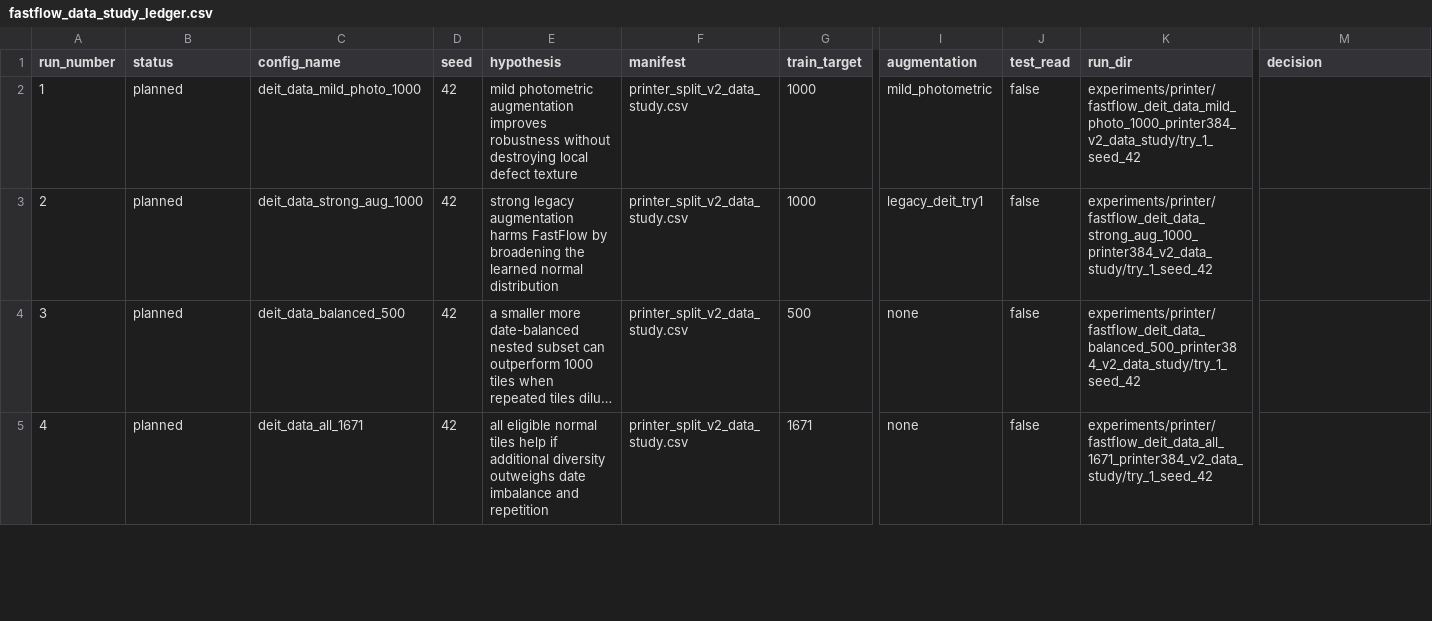
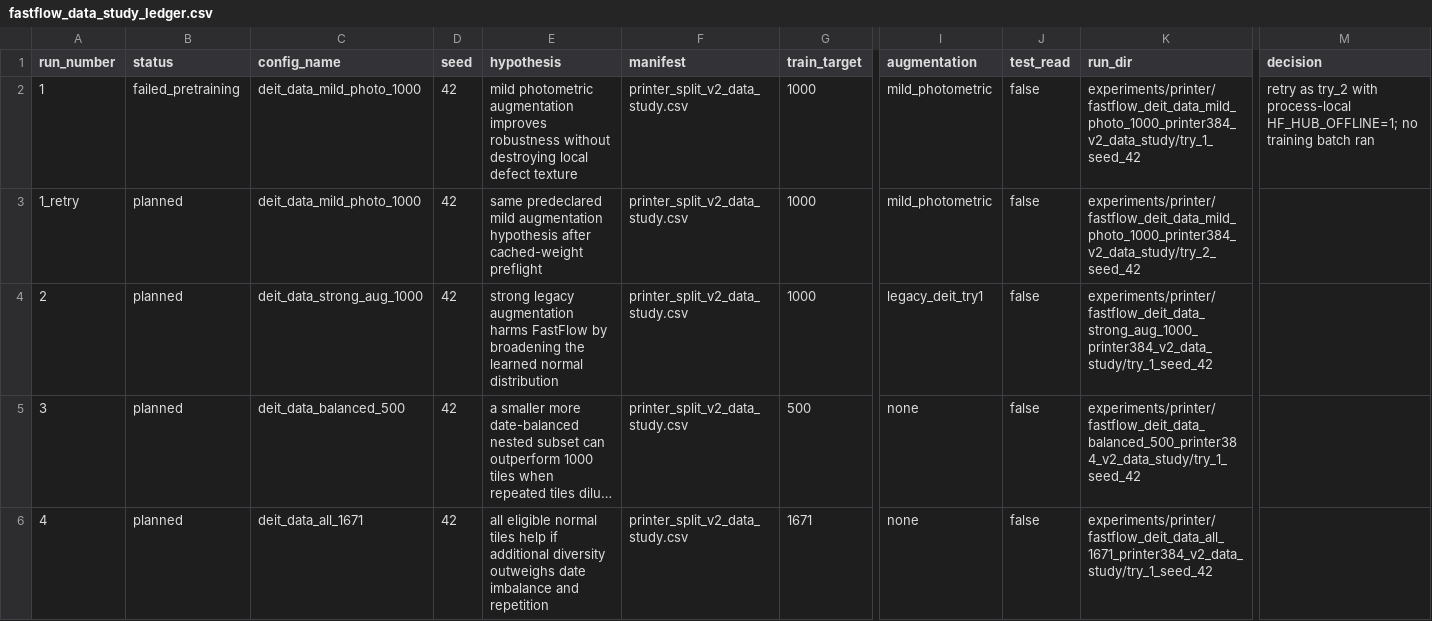
Before and after one commit to Buyan-Kirill/Graduate_work, a CSV file: experiments/printer/fastflow_data_study_ledger.csv, drawn as a sheet; only a part is shown, gaps mark what is left out; long unchanged cells end in …; addresses are those after the commit; rows hold the shown columns only; the diff names each change by its address in the sheet, - before the commit and + after, or states it on an @@ line.

Commit message:
Record data study pretraining failure

```diff
--- a/experiments/printer/fastflow_data_study_ledger.csv
+++ b/experiments/printer/fastflow_data_study_ledger.csv
+row 2: 1 | failed_pretraining | deit_data_mild_photo_1000 | 42 | mild photometric augmentation improves robustness without destroying local defect texture | printer_split_v2_data_study.csv | 1000 | mild_photometric | false | experiments/printer/fastflow_deit_data_mild_photo_1000_printer384_v2_data_study/try_1_seed_42 | retry as try_2 with process-local HF_HUB_OFFLINE=1; no training batch ran
@@ column A (run_number) renumbered in row 3 @@
-E3 (hypothesis): mild photometric augmentation improves robustness without destroying local defect texture
+E3 (hypothesis): same predeclared mild augmentation hypothesis after cached-weight preflight
-K3 (run_dir): experiments/printer/fastflow_deit_data_mild_photo_1000_printer384_v2_data_study/try_1_seed_42
+K3 (run_dir): experiments/printer/fastflow_deit_data_mild_photo_1000_printer384_v2_data_study/try_2_seed_42
```
Also changed, not shown: 3 other files.
